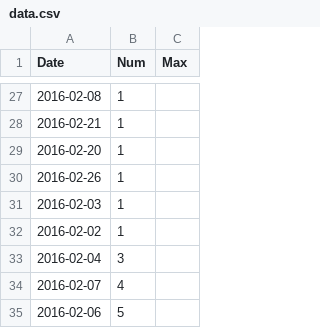
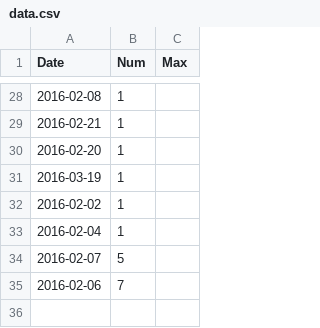
Before and after one commit to frogbandit/eventbrite-jamesxue, a CSV file: static/data.csv, drawn as a sheet; only a part is shown, gaps mark what is left out; the diff covers the shown part only.

```diff
--- a/static/data.csv
+++ b/static/data.csv
@@ -29,7 +30,6 @@ Date,Num,Max
 2016-02-20,1
-2016-02-26,1
-2016-02-03,1
+2016-03-19,1
 2016-02-02,1
-2016-02-04,3
-2016-02-07,4
-2016-02-06,5
+2016-02-04,1
+2016-02-07,5
+2016-02-06,7
```
Also changed, not shown: 3 added rows, 2 removed rows and 2 edited cells elsewhere in this file, 2 other files.
